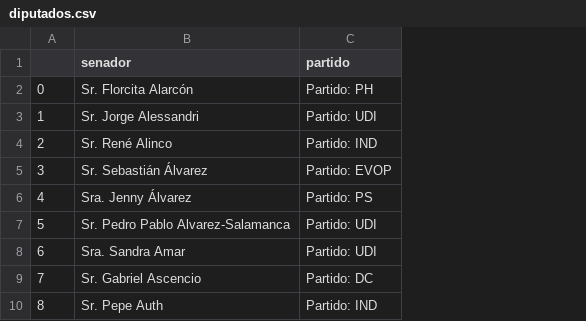
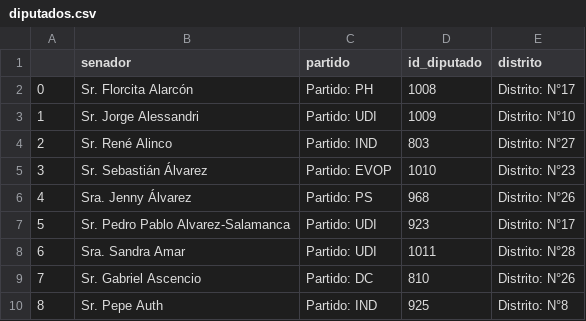
Before and after one commit to fgreve/politica-chile, a CSV file: diputados.csv, drawn as a sheet; only a part is shown; the diff names each change by its address in the sheet, - before the commit and + after, or states it on an @@ line.

```diff
--- a/diputados.csv
+++ b/diputados.csv
+column D (id_diputado), rows 2-10: 1008 | 1009 | 803 | 1010 | 968 | 923 | 1011 | 810 | 925
+column E (distrito), rows 2-10: Distrito: N°17 | Distrito: N°10 | Distrito: N°27 | Distrito: N°23 | Distrito: N°26 | Distrito: N°17 | Distrito: N°28 | Distrito: N°26 | Distrito: N°8
```
Also changed, not shown: 1 other file.
